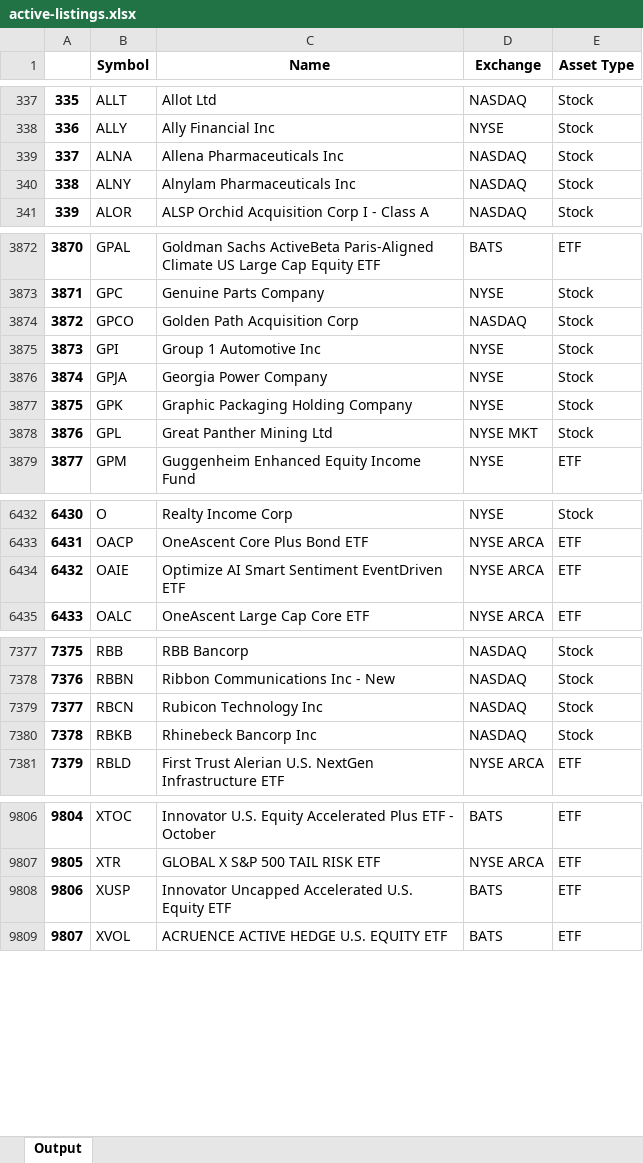
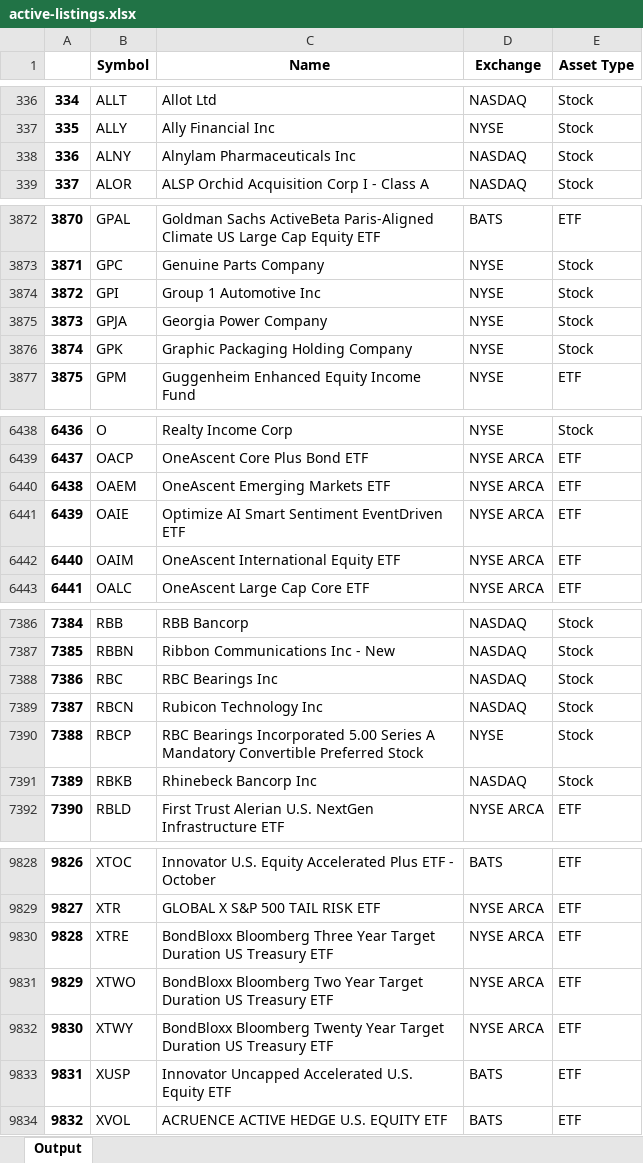
Before and after one commit to andrew-canaan/Fintech-Project, an Excel workbook: think tank/fundamentals/v1.1/active-listings.xlsx, sheet Output, drawn as a sheet; only a part is shown, gaps mark what is left out; values as stored, in another font and other column widths than the file's, no borders; removed rows and columns are numbered as before the commit, all else as after; the diff covers the shown part only; the diff names each change by its address in the sheet, - before the commit and + after, or states it on an @@ line.

```diff
--- a/think tank/fundamentals/v1.1/active-listings.xlsx (sheet Output)
+++ b/think tank/fundamentals/v1.1/active-listings.xlsx (sheet Output)
@@ column A renumbered from row 123 down @@
-row 339: 337 | ALNA | Allena Pharmaceuticals Inc | NASDAQ | Stock
-row 3874: 3872 | GPCO | Golden Path Acquisition Corp | NASDAQ | Stock
-row 3878: 3876 | GPL | Great Panther Mining Ltd | NYSE MKT | Stock
+row 6440: 6438 | OAEM | OneAscent Emerging Markets ETF | NYSE ARCA | ETF
+row 6442: 6440 | OAIM | OneAscent International Equity ETF | NYSE ARCA | ETF
+row 7388: 7386 | RBC | RBC Bearings Inc | NASDAQ | Stock
+row 7390: 7388 | RBCP | RBC Bearings Incorporated 5.00 Series A Mandatory Convertible Preferred Stock | NYSE | Stock
+row 9830: 9828 | XTRE | BondBloxx Bloomberg Three Year Target Duration US Treasury ETF | NYSE ARCA | ETF
+row 9831: 9829 | XTWO | BondBloxx Bloomberg Two Year Target Duration US Treasury ETF | NYSE ARCA | ETF
+row 9832: 9830 | XTWY | BondBloxx Bloomberg Twenty Year Target Duration US Treasury ETF | NYSE ARCA | ETF
```
Also changed, not shown: 36 added rows, 14 removed rows and 193 edited cells elsewhere in this sheet, think tank/fundamentals/v1.1/company-overview-demo.xlsx, think tank/fundamentals/v1.1/daily-price-demo.xlsx, 2 other files.
